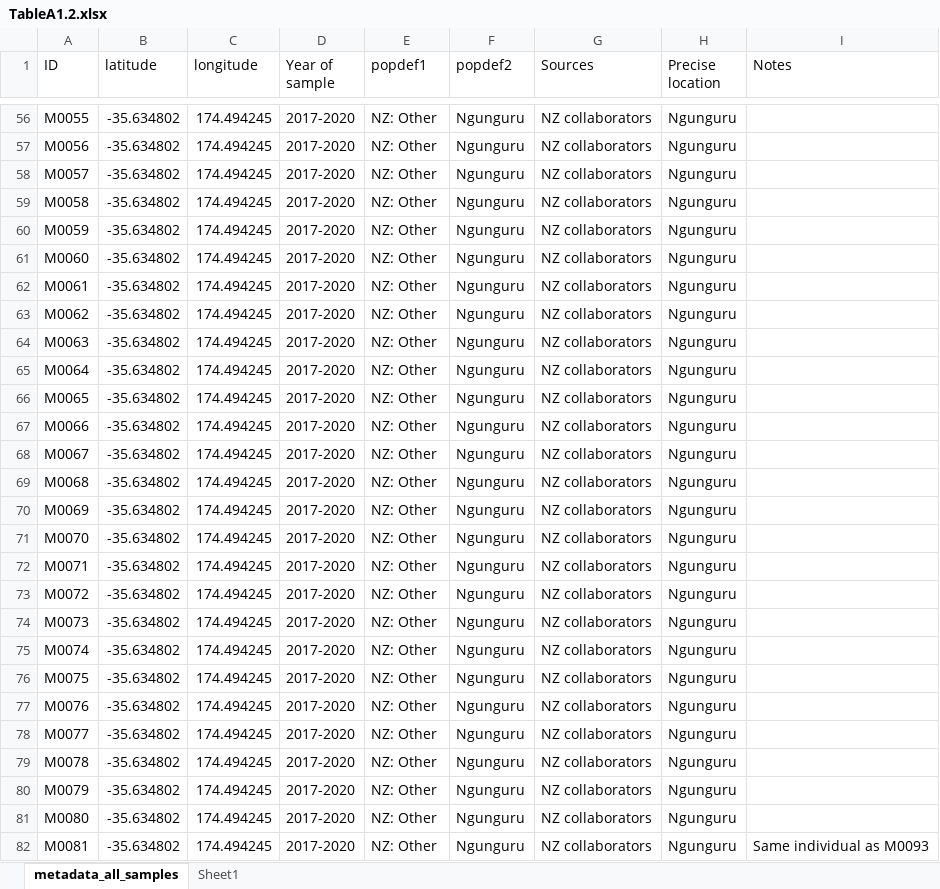
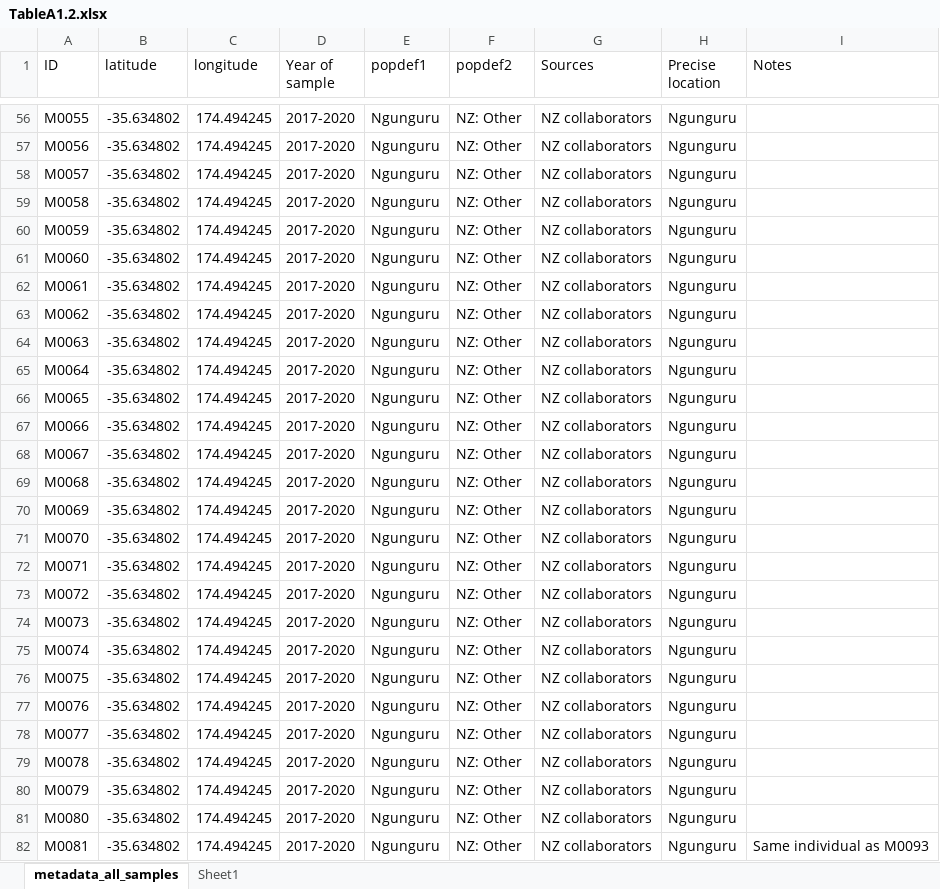
Before and after one commit to akamolphat/PhD_thesis, an Excel workbook: chapter_2/TableA1.2.xlsx, sheet metadata_all_samples, drawn as a sheet; only a part is shown, gaps mark what is left out; values as stored, in another font and other column widths than the file's, no borders; the diff covers the shown part only; the diff names each change by its address in the sheet, - before the commit and + after, or states it on an @@ line.

```diff
--- a/chapter_2/TableA1.2.xlsx (sheet metadata_all_samples)
+++ b/chapter_2/TableA1.2.xlsx (sheet metadata_all_samples)
-E56:E82 (popdef1): NZ: Other
+E56:E82 (popdef1): Ngunguru
-F56:F82 (popdef2): Ngunguru
+F56:F82 (popdef2): NZ: Other
```
Also changed, not shown: 1601 edited cells and cell formats elsewhere in this sheet.
